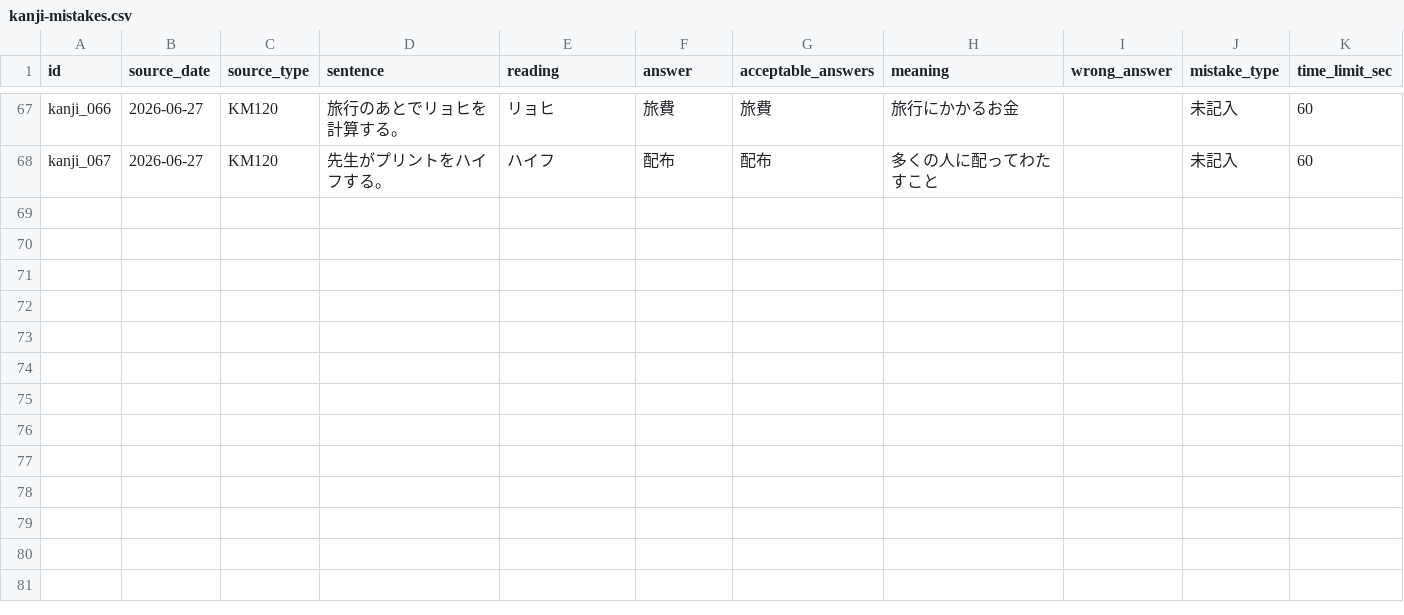
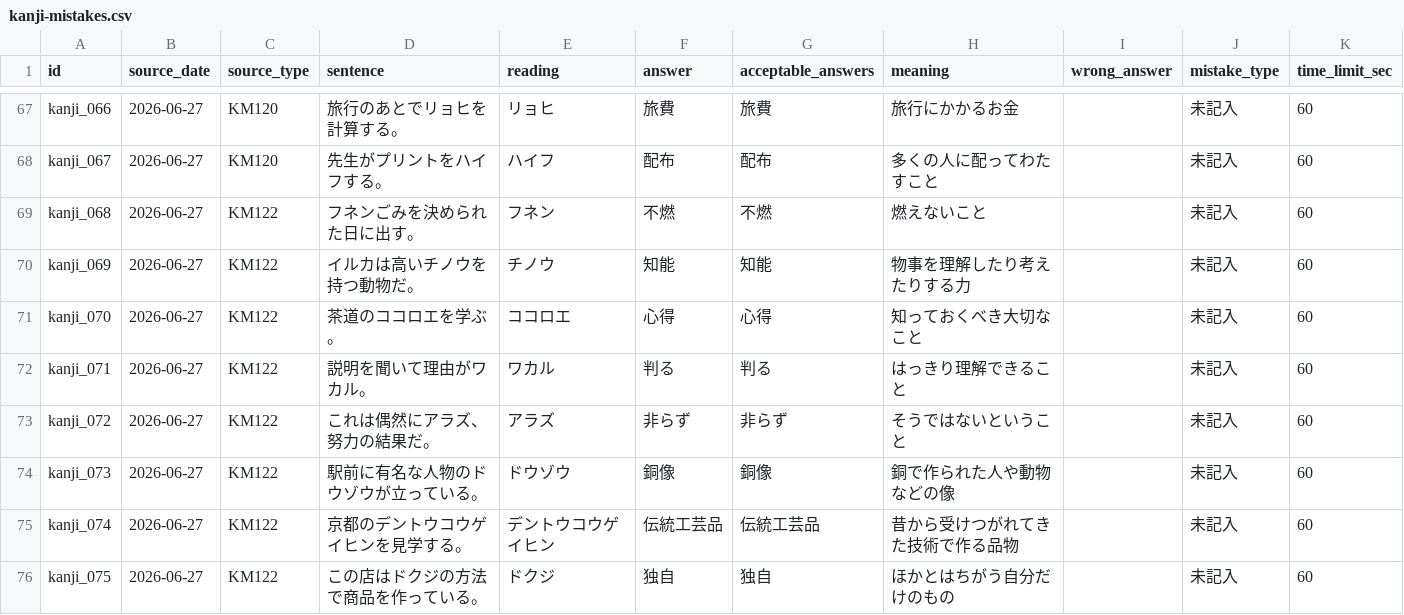
Before and after one commit to ur2cuter2/ur2cute, a CSV file: kanji-de-go/kanji-mistakes.csv, drawn as a sheet; only a part is shown, gaps mark what is left out; the diff names each change by its address in the sheet, - before the commit and + after, or states it on an @@ line.

Commit message:
Update kanji-mistakes.csv

```diff
--- a/kanji-de-go/kanji-mistakes.csv
+++ b/kanji-de-go/kanji-mistakes.csv
+row 69: kanji_068 | 2026-06-27 | KM122 | フネンごみを決められた日に出す。 | フネン | 不燃 | 不燃 | 燃えないこと |  | 未記入 | 60
+row 70: kanji_069 | 2026-06-27 | KM122 | イルカは高いチノウを持つ動物だ。 | チノウ | 知能 | 知能 | 物事を理解したり考えたりする力 |  | 未記入 | 60
+row 71: kanji_070 | 2026-06-27 | KM122 | 茶道のココロエを学ぶ。 | ココロエ | 心得 | 心得 | 知っておくべき大切なこと |  | 未記入 | 60
+row 72: kanji_071 | 2026-06-27 | KM122 | 説明を聞いて理由がワカル。 | ワカル | 判る | 判る | はっきり理解できること |  | 未記入 | 60
+row 73: kanji_072 | 2026-06-27 | KM122 | これは偶然にアラズ、努力の結果だ。 | アラズ | 非らず | 非らず | そうではないということ |  | 未記入 | 60
+row 74: kanji_073 | 2026-06-27 | KM122 | 駅前に有名な人物のドウゾウが立っている。 | ドウゾウ | 銅像 | 銅像 | 銅で作られた人や動物などの像 |  | 未記入 | 60
+row 75: kanji_074 | 2026-06-27 | KM122 | 京都のデントウコウゲイヒンを見学する。 | デントウコウゲイヒン | 伝統工芸品 | 伝統工芸品 | 昔から受けつがれてきた技術で作る品物 |  | 未記入 | 60
+row 76: kanji_075 | 2026-06-27 | KM122 | この店はドクジの方法で商品を作っている。 | ドクジ | 独自 | 独自 | ほかとはちがう自分だけのもの |  | 未記入 | 60
```
